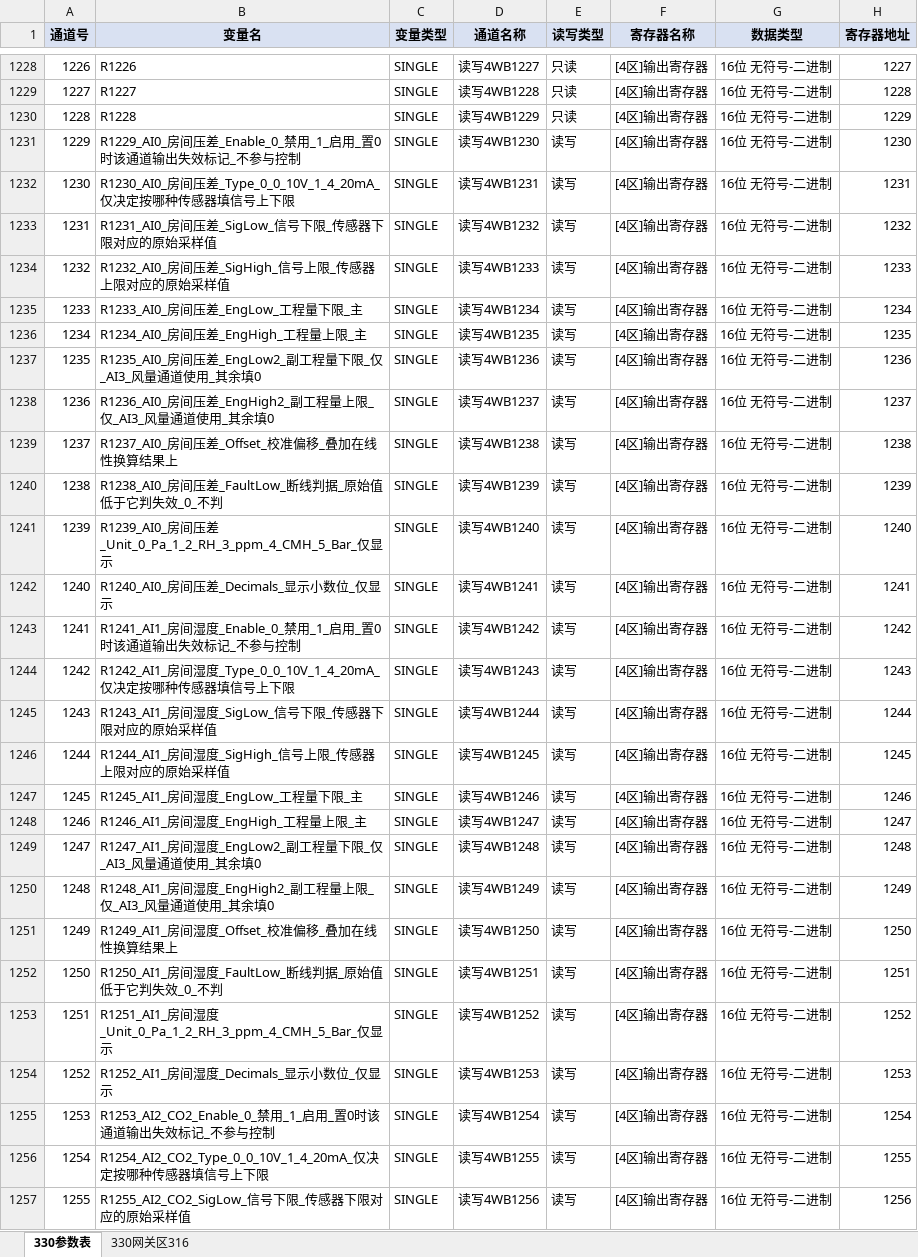
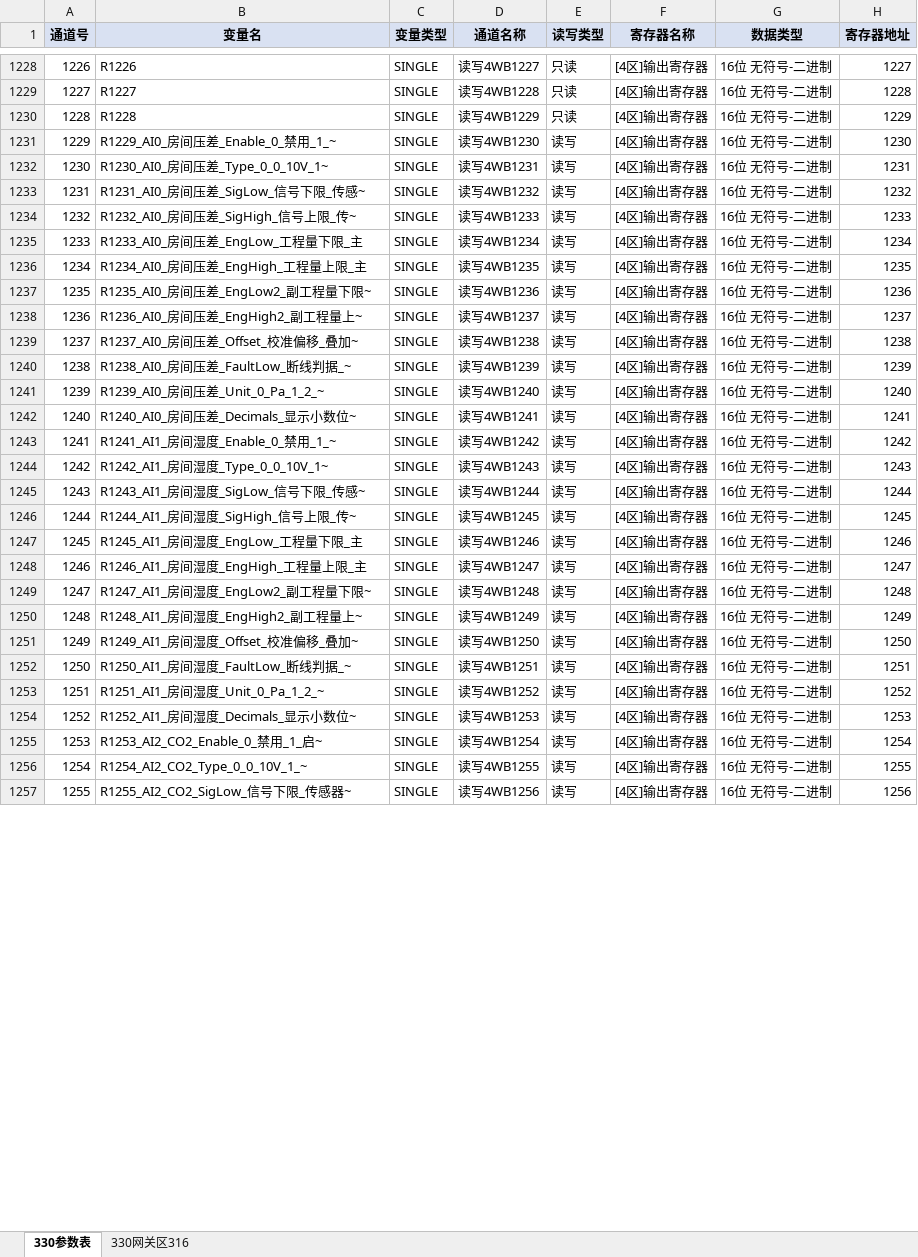
Before and after one commit to zhihenggege-bot/tool, an Excel workbook: MCGS组态表_PSC330_20261015_已加PLC列.xlsx, sheet 330参数表, drawn as a sheet; only a part is shown, gaps mark what is left out; values as stored, in another font and other column widths than the file's, no borders; the diff covers the shown part only; the diff names each change by its address in the sheet, - before the commit and + after, or states it on an @@ line.

Commit message:
docs: MCGS 330 组态表补齐 316 故障镜像区，PLC 对应 86->161 条
核实并采用 316 故障字镜像（有代码实证）：
  User.h:1699~1701   PSC316_FAULT_BASE 600 / NUM 128 / HMI_BASE 2022
  modulecontrol.c:594  注释原文写明 unit1 2022~2149 / unit2 2150~2277 /
                       unit3 2278~2405 / unit4 2406~2533
  modulecontrol.c:1307 分两帧读 316 的 600~663 / 664~727
Sheet2 因此从 212 行扩到 724 行（地址 1831~2534 + 2681~2876）。

最终：
  Sheet1 330参数表    1830 行  有对应 88 行
  Sheet2 330网关区316  724 行  有对应 73 行
  合计用到 161 个 PLC 通道（上一轮 86）
  三条断言通过：PLC 通道唯一 / 匹配方式取值合法 / 两表寄存器地址交集为空

仍无对应的 143 个已按原因归类：
  22  PLC 自己的 IO 与继电器位
  32  外机 Din/Dout（330 无此类寄存器）
   7  PLC 电表
  30  330 未实现或无此寄存器（含 151~154 待机时间、109 PID扫描周期、310~316 室内PID）
  26  只有单套镜像（131~150 外机1/2 逐台显示值，330 仅 [1420~1495] 单套）
  26  真没找到（186~205 外机温压校正见下、117/118 与 101/102 同义重复等）

变量名已截断到 <=24 字符（被截的末尾带 ~）。

遗留：330 有 [2654~2670] 压力校准镜像，可再对上 PLC 186~205 那 20 个外机温压校正。

```diff
--- a/MCGS组态表_PSC330_20261015_已加PLC列.xlsx (sheet 330参数表)
+++ b/MCGS组态表_PSC330_20261015_已加PLC列.xlsx (sheet 330参数表)
-B1231 (变量名): R1229_AI0_房间压差_Enable_0_禁用_1_启用_置0时该通道输出失效标记_不参与控制
+B1231 (变量名): R1229_AI0_房间压差_Enable_0_禁用_1_~
-B1232 (变量名): R1230_AI0_房间压差_Type_0_0_10V_1_4_20mA_仅决定按哪种传感器填信号上下限
+B1232 (变量名): R1230_AI0_房间压差_Type_0_0_10V_1~
-B1233 (变量名): R1231_AI0_房间压差_SigLow_信号下限_传感器下限对应的原始采样值
+B1233 (变量名): R1231_AI0_房间压差_SigLow_信号下限_传感~
-B1234 (变量名): R1232_AI0_房间压差_SigHigh_信号上限_传感器上限对应的原始采样值
+B1234 (变量名): R1232_AI0_房间压差_SigHigh_信号上限_传~
-B1237 (变量名): R1235_AI0_房间压差_EngLow2_副工程量下限_仅_AI3_风量通道使用_其余填0
+B1237 (变量名): R1235_AI0_房间压差_EngLow2_副工程量下限~
-B1238 (变量名): R1236_AI0_房间压差_EngHigh2_副工程量上限_仅_AI3_风量通道使用_其余填0
+B1238 (变量名): R1236_AI0_房间压差_EngHigh2_副工程量上~
-B1239 (变量名): R1237_AI0_房间压差_Offset_校准偏移_叠加在线性换算结果上
+B1239 (变量名): R1237_AI0_房间压差_Offset_校准偏移_叠加~
-B1240 (变量名): R1238_AI0_房间压差_FaultLow_断线判据_原始值低于它判失效_0_不判
+B1240 (变量名): R1238_AI0_房间压差_FaultLow_断线判据_~
-B1241 (变量名): R1239_AI0_房间压差_Unit_0_Pa_1_2_RH_3_ppm_4_CMH_5_Bar_仅显示
+B1241 (变量名): R1239_AI0_房间压差_Unit_0_Pa_1_2_~
-B1242 (变量名): R1240_AI0_房间压差_Decimals_显示小数位_仅显示
+B1242 (变量名): R1240_AI0_房间压差_Decimals_显示小数位~
-B1243 (变量名): R1241_AI1_房间湿度_Enable_0_禁用_1_启用_置0时该通道输出失效标记_不参与控制
+B1243 (变量名): R1241_AI1_房间湿度_Enable_0_禁用_1_~
-B1244 (变量名): R1242_AI1_房间湿度_Type_0_0_10V_1_4_20mA_仅决定按哪种传感器填信号上下限
+B1244 (变量名): R1242_AI1_房间湿度_Type_0_0_10V_1~
-B1245 (变量名): R1243_AI1_房间湿度_SigLow_信号下限_传感器下限对应的原始采样值
+B1245 (变量名): R1243_AI1_房间湿度_SigLow_信号下限_传感~
-B1246 (变量名): R1244_AI1_房间湿度_SigHigh_信号上限_传感器上限对应的原始采样值
+B1246 (变量名): R1244_AI1_房间湿度_SigHigh_信号上限_传~
-B1249 (变量名): R1247_AI1_房间湿度_EngLow2_副工程量下限_仅_AI3_风量通道使用_其余填0
+B1249 (变量名): R1247_AI1_房间湿度_EngLow2_副工程量下限~
-B1250 (变量名): R1248_AI1_房间湿度_EngHigh2_副工程量上限_仅_AI3_风量通道使用_其余填0
+B1250 (变量名): R1248_AI1_房间湿度_EngHigh2_副工程量上~
-B1251 (变量名): R1249_AI1_房间湿度_Offset_校准偏移_叠加在线性换算结果上
+B1251 (变量名): R1249_AI1_房间湿度_Offset_校准偏移_叠加~
-B1252 (变量名): R1250_AI1_房间湿度_FaultLow_断线判据_原始值低于它判失效_0_不判
+B1252 (变量名): R1250_AI1_房间湿度_FaultLow_断线判据_~
-B1253 (变量名): R1251_AI1_房间湿度_Unit_0_Pa_1_2_RH_3_ppm_4_CMH_5_Bar_仅显示
+B1253 (变量名): R1251_AI1_房间湿度_Unit_0_Pa_1_2_~
-B1254 (变量名): R1252_AI1_房间湿度_Decimals_显示小数位_仅显示
+B1254 (变量名): R1252_AI1_房间湿度_Decimals_显示小数位~
-B1255 (变量名): R1253_AI2_CO2_Enable_0_禁用_1_启用_置0时该通道输出失效标记_不参与控制
+B1255 (变量名): R1253_AI2_CO2_Enable_0_禁用_1_启~
-B1256 (变量名): R1254_AI2_CO2_Type_0_0_10V_1_4_20mA_仅决定按哪种传感器填信号上下限
+B1256 (变量名): R1254_AI2_CO2_Type_0_0_10V_1_~
-B1257 (变量名): R1255_AI2_CO2_SigLow_信号下限_传感器下限对应的原始采样值
+B1257 (变量名): R1255_AI2_CO2_SigLow_信号下限_传感器~
```
Also changed, not shown: 308 edited cells elsewhere in this sheet, sheet 330网关区316.
